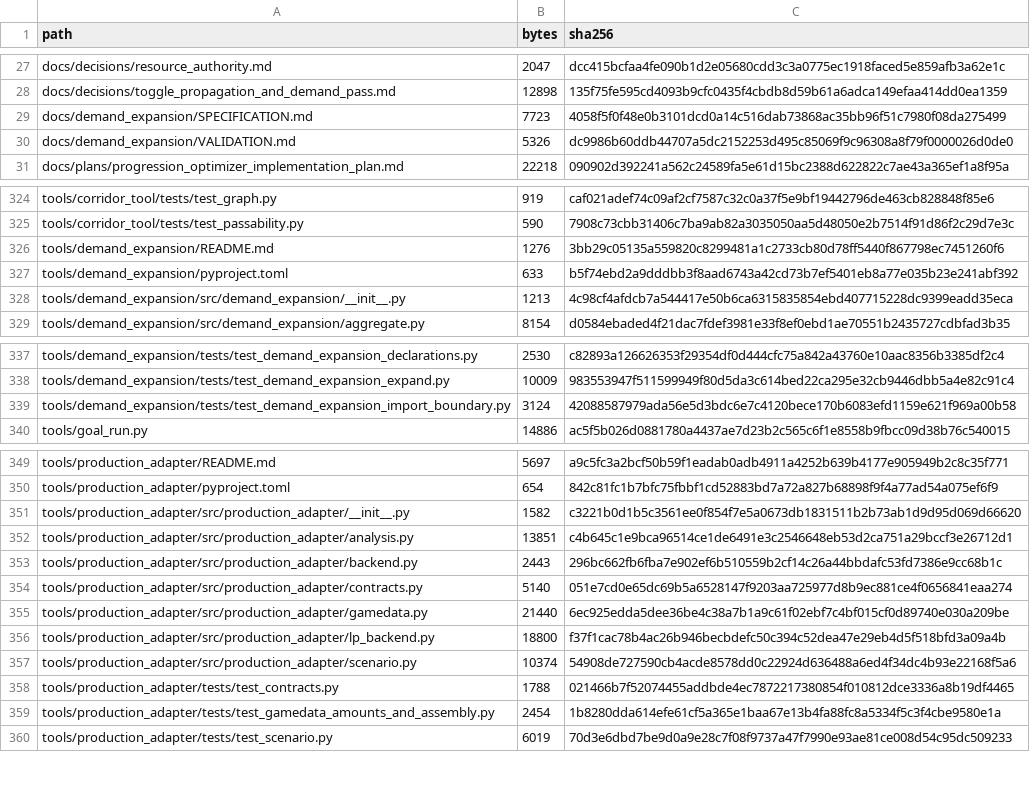
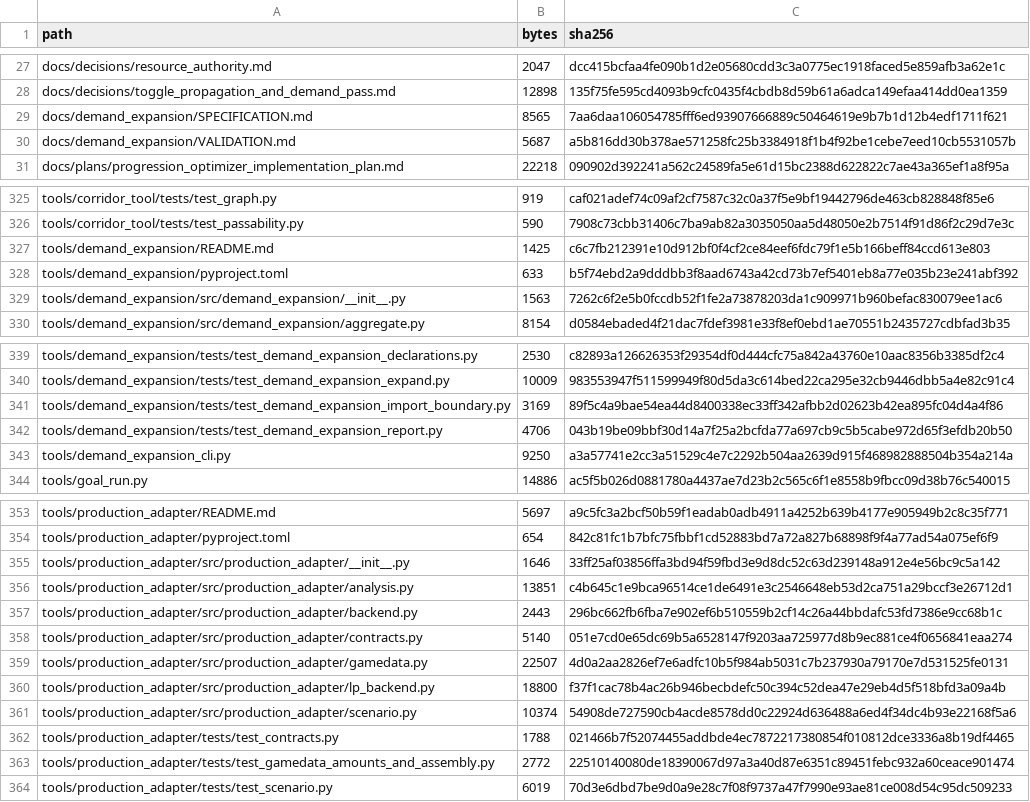
Before and after one commit to GMcDowellJr/satisfactory_progression_planner, a CSV file: REPO_MANIFEST.csv, drawn as a sheet; only a part is shown, gaps mark what is left out; the diff covers the shown part only.

```diff
--- a/REPO_MANIFEST.csv
+++ b/REPO_MANIFEST.csv
@@ -28,4 +28,4 @@ docs/decisions/resource_authority.md,2047,dcc415bcfaa4fe090b1d2e05680cdd3c3a0775
 docs/decisions/toggle_propagation_and_demand_pass.md,12898,135f75fe595cd4093b9cfc0435f4cbdb8d59b61a6adca149efaa414dd0ea1359
-docs/demand_expansion/SPECIFICATION.md,7723,4058f5f0f48e0b3101dcd0a14c516dab73868ac35bb96f51c7980f08da275499
-docs/demand_expansion/VALIDATION.md,5326,dc9986b60ddb44707a5dc2152253d495c85069f9c96308a8f79f0000026d0de0
+docs/demand_expansion/SPECIFICATION.md,8565,7aa6daa106054785fff6ed93907666889c50464619e9b7b1d12b4edf1711f621
+docs/demand_expansion/VALIDATION.md,5687,a5b816dd30b378ae571258fc25b3384918f1b4f92be1cebe7eed10cb5531057b
 docs/plans/progression_optimizer_implementation_plan.md,22218,090902d392241a562c24589fa5e61d15bc2388d622822c7ae43a365ef1a8f95a
@@ -325,5 +326,5 @@ tools/corridor_tool/tests/test_graph.py,919,caf021adef74c09af2cf7587c32c0a37f5e9
 tools/corridor_tool/tests/test_passability.py,590,7908c73cbb31406c7ba9ab82a3035050aa5d48050e2b7514f91d86f2c29d7e3c
-tools/demand_expansion/README.md,1276,3bb29c05135a559820c8299481a1c2733cb80d78ff5440f867798ec7451260f6
+tools/demand_expansion/README.md,1425,c6c7fb212391e10d912bf0f4cf2ce84eef6fdc79f1e5b166beff84ccd613e803
 tools/demand_expansion/pyproject.toml,633,b5f74ebd2a9dddbb3f8aad6743a42cd73b7ef5401eb8a77e035b23e241abf392
-tools/demand_expansion/src/demand_expansion/__init__.py,1213,4c98cf4afdcb7a544417e50b6ca6315835854ebd407715228dc9399eadd35eca
+tools/demand_expansion/src/demand_expansion/__init__.py,1563,7262c6f2e5b0fccdb52f1fe2a73878203da1c909971b960befac830079ee1ac6
 tools/demand_expansion/src/demand_expansion/aggregate.py,8154,d0584ebaded4f21dac7fdef3981e33f8ef0ebd1ae70551b2435727cdbfad3b35
@@ -338,3 +340,5 @@ tools/demand_expansion/tests/test_demand_expansion_declarations.py,2530,c82893a1
 tools/demand_expansion/tests/test_demand_expansion_expand.py,10009,983553947f511599949f80d5da3c614bed22ca295e32cb9446dbb5a4e82c91c4
-tools/demand_expansion/tests/test_demand_expansion_import_boundary.py,3124,42088587979ada56e5d3bdc6e7c4120bece170b6083efd1159e621f969a00b58
+tools/demand_expansion/tests/test_demand_expansion_import_boundary.py,3169,89f5c4a9bae54ea44d8400338ec33ff342afbb2d02623b42ea895fc04d4a4f86
+tools/demand_expansion/tests/test_demand_expansion_report.py,4706,043b19be09bbf30d14a7f25a2bcfda77a697cb9c5b5cabe972d65f3efdb20b50
+tools/demand_expansion_cli.py,9250,a3a57741e2cc3a51529c4e7c2292b504aa2639d915f468982888504b354a214a
 tools/goal_run.py,14886,ac5f5b026d0881780a4437ae7d23b2c565c6f1e8558b9fbcc09d38b76c540015
@@ -350,3 +354,3 @@ tools/production_adapter/README.md,5697,a9c5fc3a2bcf50b59f1eadab0adb4911a4252b63
 tools/production_adapter/pyproject.toml,654,842c81fc1b7bfc75fbbf1cd52883bd7a72a827b68898f9f4a77ad54a075ef6f9
-tools/production_adapter/src/production_adapter/__init__.py,1582,c3221b0d1b5c3561ee0f854f7e5a0673db1831511b2b73ab1d9d95d069d66620
+tools/production_adapter/src/production_adapter/__init__.py,1646,33ff25af03856ffa3bd94f59fbd3e9d8dc52c63d239148a912e4e56bc9c5a142
 tools/production_adapter/src/production_adapter/analysis.py,13851,c4b645c1e9bca96514ce1de6491e3c2546648eb53d2ca751a29bccf3e26712d1
@@ -354,3 +358,3 @@ tools/production_adapter/src/production_adapter/backend.py,2443,296bc662fb6fba7e
 tools/production_adapter/src/production_adapter/contracts.py,5140,051e7cd0e65dc69b5a6528147f9203aa725977d8b9ec881ce4f0656841eaa274
-tools/production_adapter/src/production_adapter/gamedata.py,21440,6ec925edda5dee36be4c38a7b1a9c61f02ebf7c4bf015cf0d89740e030a209be
+tools/production_adapter/src/production_adapter/gamedata.py,22507,4d0a2aa2826ef7e6adfc10b5f984ab5031c7b237930a79170e7d531525fe0131
 tools/production_adapter/src/production_adapter/lp_backend.py,18800,f37f1cac78b4ac26b946becbdefc50c394c52dea47e29eb4d5f518bfd3a09a4b
@@ -358,3 +362,3 @@ tools/production_adapter/src/production_adapter/scenario.py,10374,54908de727590c
 tools/production_adapter/tests/test_contracts.py,1788,021466b7f52074455addbde4ec7872217380854f010812dce3336a8b19df4465
-tools/production_adapter/tests/test_gamedata_amounts_and_assembly.py,2454,1b8280dda614efe61cf5a365e1baa67e13b4fa88fc8a5334f5c3f4cbe9580e1a
+tools/production_adapter/tests/test_gamedata_amounts_and_assembly.py,2772,22510140080de18390067d97a3a40d87e6351c89451febc932a60ceace901474
 tools/production_adapter/tests/test_scenario.py,6019,70d3e6dbd7be9d0a9e28c7f08f9737a47f7990e93ae81ce008d54c95dc509233
```
Also changed, not shown: 2 added rows elsewhere in this file.
